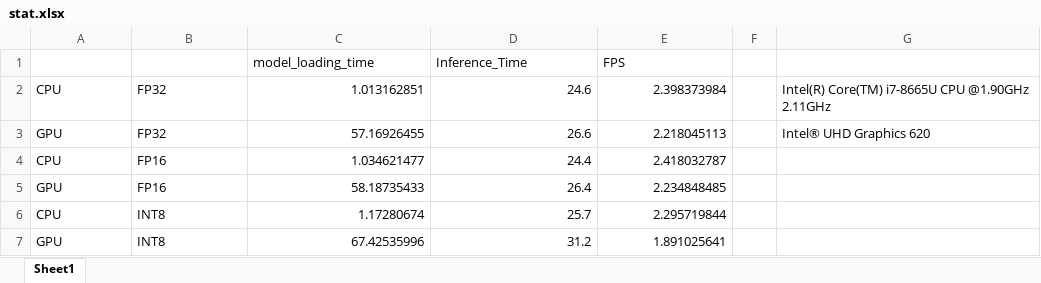
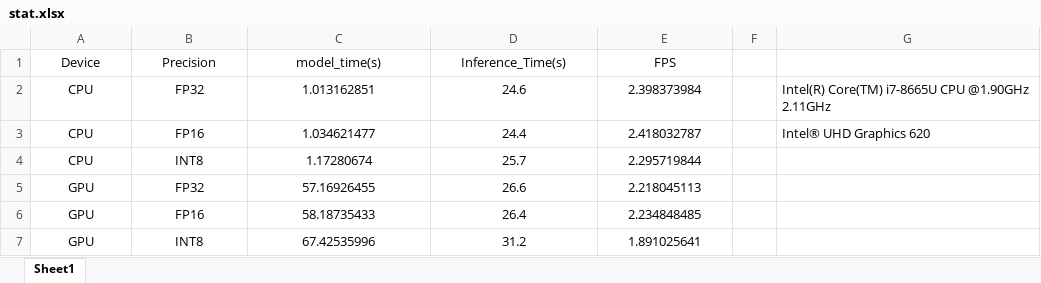
Before and after one commit to jiaquan1/computer_pointer_controller, an Excel workbook: results/stat.xlsx, sheet Sheet1, drawn as a sheet; values as stored, in another font and other column widths than the file's, no borders; removed rows and columns are numbered as before the commit, all else as after; the diff names each change by its address in the sheet, - before the commit and + after, or states it on an @@ line.

```diff
--- a/results/stat.xlsx (sheet Sheet1)
+++ b/results/stat.xlsx (sheet Sheet1)
-row 1:  |  | model_loading_time | Inference_Time | FPS
+row 1: Device | Precision | model_time(s) | Inference_Time(s) | FPS
-A2:B2 alignment: left
+A2:B2 alignment: center
-C2:E2 alignment: right
+C2:E2 alignment: center
-row 3: GPU | FP32 | 57.16926455 | 26.6 | 2.218045113 |  | Intel® UHD Graphics 620
-A3:B3 alignment: left
+A3:B3 alignment: center
-C3:E3 alignment: right
+C3:E3 alignment: center
-G3: (empty)
+G3: Intel® UHD Graphics 620
@@ row 6 moved to row 4: CPU @@
+row 5: GPU | FP32 | 57.16926455 | 26.6 | 2.218045113
-A6:B6 alignment: left
+A6:B6 alignment: center
-C6:E6 alignment: right
+C6:E6 alignment: center
-A7:B7 alignment: left
+A7:B7 alignment: center
-C7:E7 alignment: right
+C7:E7 alignment: center
```
Also changed, not shown: 4 other files.
